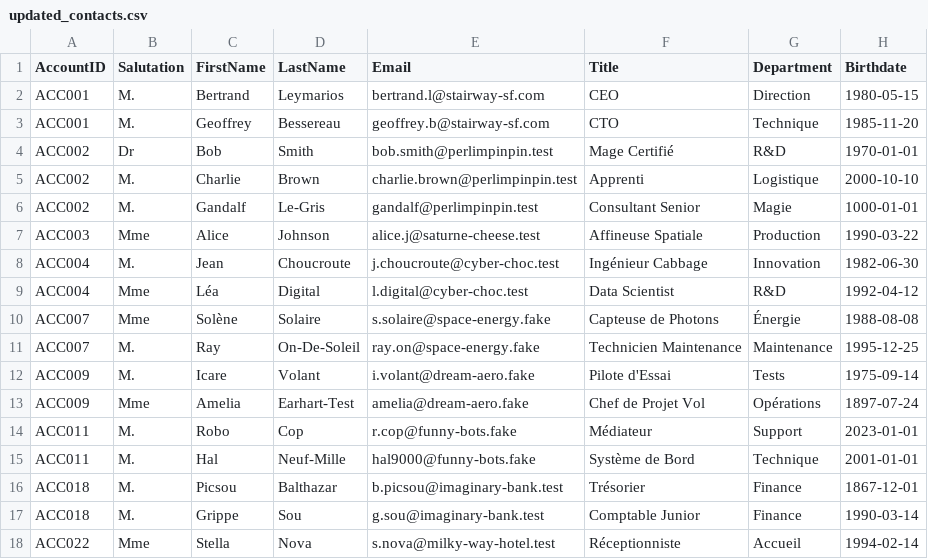
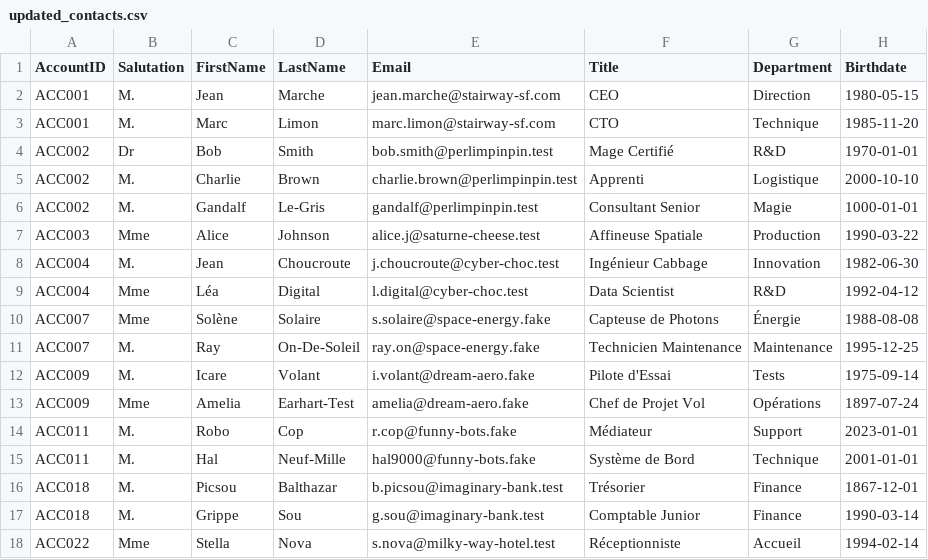
Before and after one commit to SFXD/stairway-to-salesforce, a CSV file: pipelines/sample_data/updated_contacts.csv, drawn as a sheet; only a part is shown; the diff names each change by its address in the sheet, - before the commit and + after, or states it on an @@ line.

Commit message:
feat: add csv read and log to basepipeline + sample pipeline update

```diff
--- a/pipelines/sample_data/updated_contacts.csv
+++ b/pipelines/sample_data/updated_contacts.csv
-C2 (FirstName): Bertrand
+C2 (FirstName): Jean
-D2 (LastName): Leymarios
+D2 (LastName): Marche
-E2 (Email): bertrand.l@stairway-sf.com
+E2 (Email): jean.marche@stairway-sf.com
-C3 (FirstName): Geoffrey
+C3 (FirstName): Marc
-D3 (LastName): Bessereau
+D3 (LastName): Limon
-E3 (Email): geoffrey.b@stairway-sf.com
+E3 (Email): marc.limon@stairway-sf.com
```
Also changed, not shown: 7 other files.
